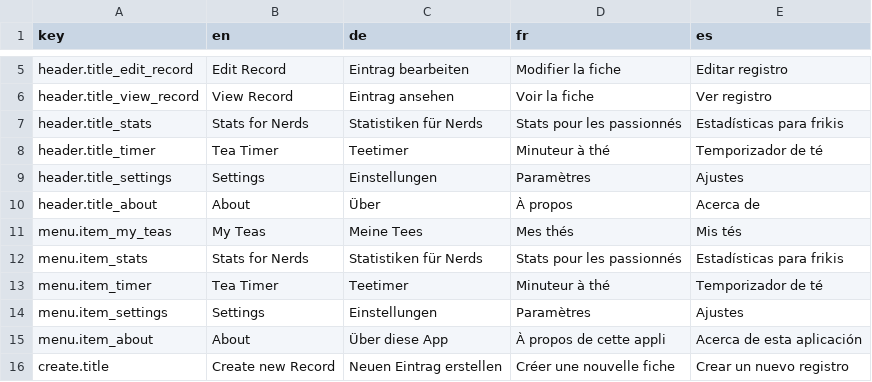
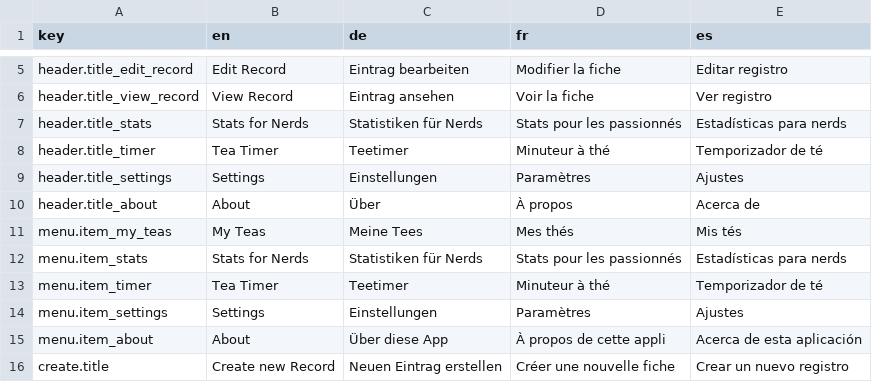
Before and after one commit to Unjson/journalitea, a CSV file: src/services/i18n/translations.csv, drawn as a sheet; only a part is shown, gaps mark what is left out.

Commit message:
updated spanish TL

```diff
--- a/src/services/i18n/translations.csv
+++ b/src/services/i18n/translations.csv
@@ -6,3 +6,3 @@ header.title_edit_record;Edit Record;Eintrag bearbeiten;Modifier la fiche;Editar
 header.title_view_record;View Record;Eintrag ansehen;Voir la fiche;Ver registro
-header.title_stats;Stats for Nerds;Statistiken für Nerds;Stats pour les passionnés;Estadísticas para frikis
+header.title_stats;Stats for Nerds;Statistiken für Nerds;Stats pour les passionnés;Estadísticas para nerds
 header.title_timer;Tea Timer;Teetimer;Minuteur à thé;Temporizador de té
@@ -11,3 +11,3 @@ header.title_about;About;Über;À propos;Acerca de
 menu.item_my_teas;My Teas;Meine Tees;Mes thés;Mis tés
-menu.item_stats;Stats for Nerds;Statistiken für Nerds;Stats pour les passionnés;Estadísticas para frikis
+menu.item_stats;Stats for Nerds;Statistiken für Nerds;Stats pour les passionnés;Estadísticas para nerds
 menu.item_timer;Tea Timer;Teetimer;Minuteur à thé;Temporizador de té
```
